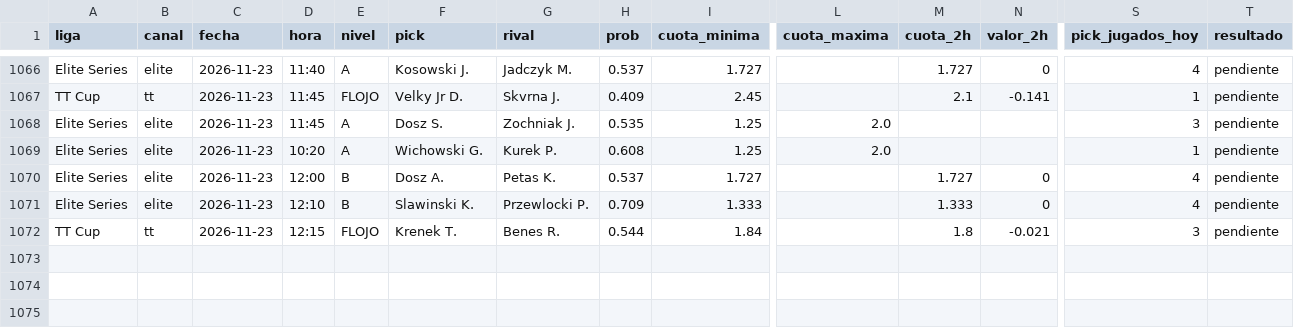
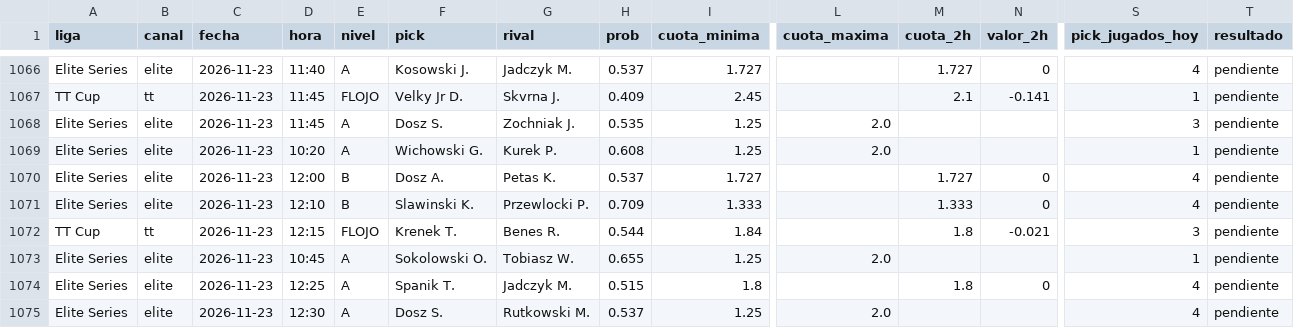
Before and after one commit to manuvaldespartera3-netizen/tt-multiliga, a CSV file: seguimiento/picks.csv, drawn as a sheet; only a part is shown, gaps mark what is left out; rows hold the shown columns only; the diff names each change by its address in the sheet, - before the commit and + after, or states it on an @@ line.

Commit message:
Seguimiento TT Cup

```diff
--- a/seguimiento/picks.csv
+++ b/seguimiento/picks.csv
+row 1073: Elite Series | elite | 2026-11-23 | 10:45 | A | Sokolowski O. | Tobiasz W. | 0.655 | 1.25 | 2.0 |  |  | 1 | pendiente
+row 1074: Elite Series | elite | 2026-11-23 | 12:25 | A | Spanik T. | Jadczyk M. | 0.515 | 1.8 |  | 1.8 | 0 | 4 | pendiente
+row 1075: Elite Series | elite | 2026-11-23 | 12:30 | A | Dosz S. | Rutkowski M. | 0.537 | 1.25 | 2.0 |  |  | 4 | pendiente
```
Also changed, not shown: 1 other file.
